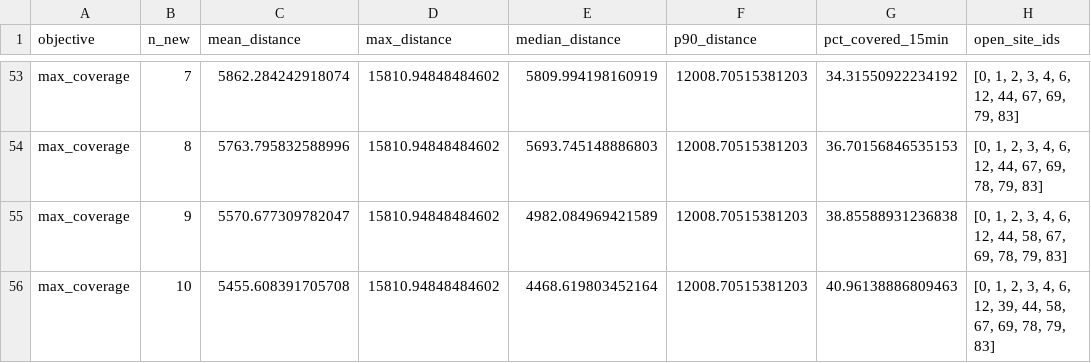
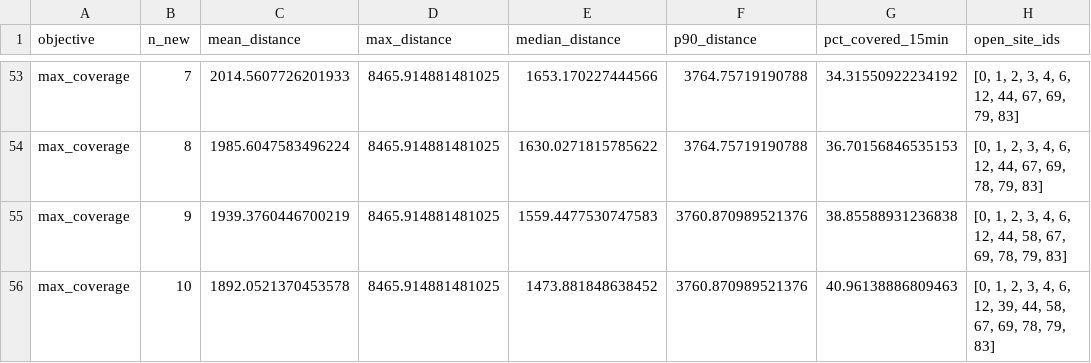
Before and after one commit to diyouva/Pittsburgh-Cooling-Centers, a CSV file: data/output/scenario_results.csv, drawn as a sheet; only a part is shown, gaps mark what is left out; the diff covers the shown part only; the diff names each change by its address in the sheet, - before the commit and + after, or states it on an @@ line.

Commit message:
Fix misleading choropleth colors from arbitrary Gurobi assignments
Gurobi's MILP solver assigns demand points arbitrarily when the
objective is indifferent (minimax and coverage objectives). This
caused block groups to show incorrect walking distance colors on
the map. After solving, each block group is now reassigned to its
nearest open site, which preserves the optimal objective value
while producing correct distance-based choropleth coloring.

```diff
--- a/data/output/scenario_results.csv
+++ b/data/output/scenario_results.csv
-C53 (mean_distance): 5862.284242918074
+C53 (mean_distance): 2014.5607726201933
-D53:D56 (max_distance): 15810.94848484602
+D53:D56 (max_distance): 8465.914881481025
-E53 (median_distance): 5809.994198160919
+E53 (median_distance): 1653.170227444566
-F53:F54 (p90_distance): 12008.70515381203
+F53:F54 (p90_distance): 3764.75719190788
-C54 (mean_distance): 5763.795832588996
+C54 (mean_distance): 1985.6047583496224
-E54 (median_distance): 5693.745148886803
+E54 (median_distance): 1630.0271815785622
-C55 (mean_distance): 5570.677309782047
+C55 (mean_distance): 1939.3760446700219
-E55 (median_distance): 4982.084969421589
+E55 (median_distance): 1559.4477530747583
-F55:F56 (p90_distance): 12008.70515381203
+F55:F56 (p90_distance): 3760.870989521376
-C56 (mean_distance): 5455.608391705708
+C56 (mean_distance): 1892.0521370453578
-E56 (median_distance): 4468.619803452164
+E56 (median_distance): 1473.881848638452
```
Also changed, not shown: 67 edited cells elsewhere in this file, 3 other files.
